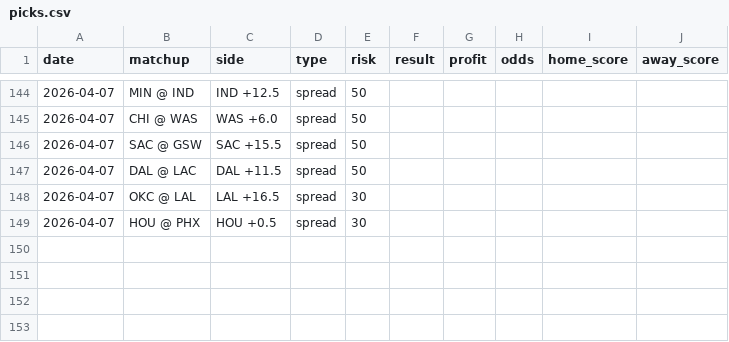
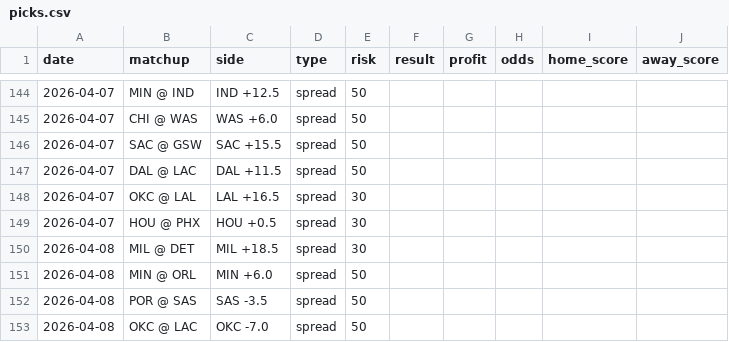
Before and after one commit to jack-more/nbasim, a CSV file: data/picks.csv, drawn as a sheet; only a part is shown, gaps mark what is left out.

```diff
--- a/data/picks.csv
+++ b/data/picks.csv
@@ -149 +149,5 @@ date,matchup,side,type,risk,result,profit,odds,home_score,away_score
 2026-04-07,HOU @ PHX,HOU +0.5,spread,30,,,,,
+2026-04-08,MIL @ DET,MIL +18.5,spread,30,,,,,
+2026-04-08,MIN @ ORL,MIN +6.0,spread,50,,,,,
+2026-04-08,POR @ SAS,SAS -3.5,spread,50,,,,,
+2026-04-08,OKC @ LAC,OKC -7.0,spread,50,,,,,
```
Also changed, not shown: 6 other files.
